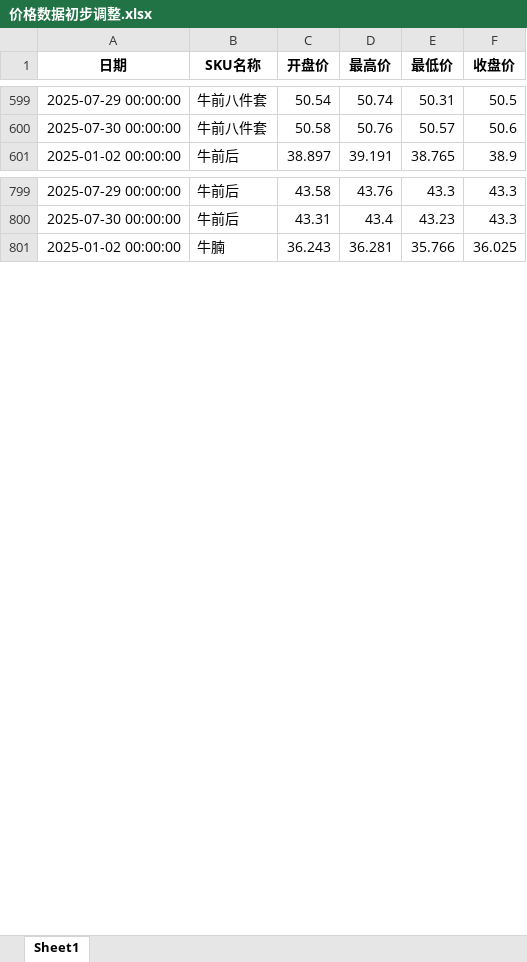
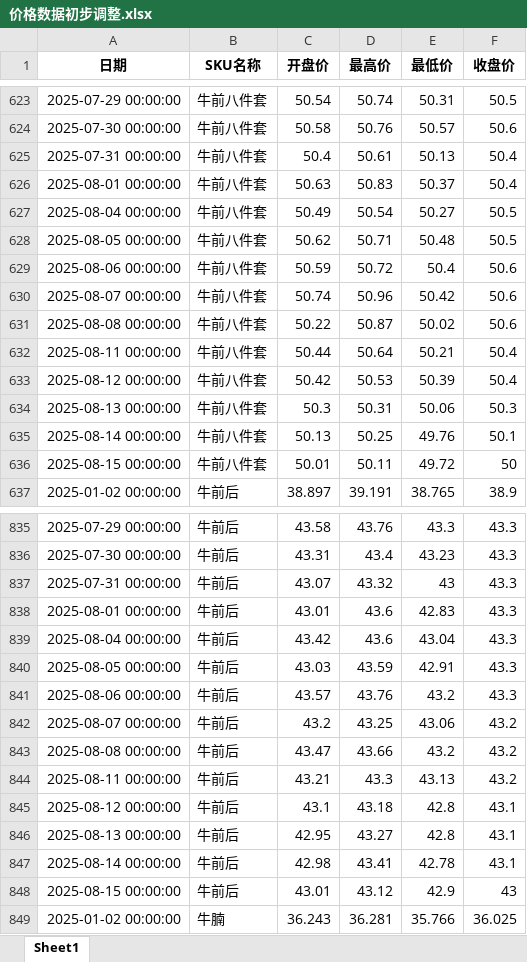
Before and after one commit to mn1f18/index_for_trading, an Excel workbook: 价格数据初步调整.xlsx, sheet Sheet1, drawn as a sheet; only a part is shown, gaps mark what is left out; values as stored, in another font and other column widths than the file's, no borders; the diff covers the shown part only; the diff names each change by its address in the sheet, - before the commit and + after, or states it on an @@ line.

```diff
--- a/价格数据初步调整.xlsx (sheet Sheet1)
+++ b/价格数据初步调整.xlsx (sheet Sheet1)
+row 625: 2025-07-31 00:00:00 | 牛前八件套 | 50.4 | 50.61 | 50.13 | 50.4
+row 626: 2025-08-01 00:00:00 | 牛前八件套 | 50.63 | 50.83 | 50.37 | 50.4
+row 627: 2025-08-04 00:00:00 | 牛前八件套 | 50.49 | 50.54 | 50.27 | 50.5
+row 628: 2025-08-05 00:00:00 | 牛前八件套 | 50.62 | 50.71 | 50.48 | 50.5
+row 629: 2025-08-06 00:00:00 | 牛前八件套 | 50.59 | 50.72 | 50.4 | 50.6
+row 630: 2025-08-07 00:00:00 | 牛前八件套 | 50.74 | 50.96 | 50.42 | 50.6
+row 631: 2025-08-08 00:00:00 | 牛前八件套 | 50.22 | 50.87 | 50.02 | 50.6
+row 632: 2025-08-11 00:00:00 | 牛前八件套 | 50.44 | 50.64 | 50.21 | 50.4
+row 633: 2025-08-12 00:00:00 | 牛前八件套 | 50.42 | 50.53 | 50.39 | 50.4
+row 634: 2025-08-13 00:00:00 | 牛前八件套 | 50.3 | 50.31 | 50.06 | 50.3
+row 635: 2025-08-14 00:00:00 | 牛前八件套 | 50.13 | 50.25 | 49.76 | 50.1
+row 636: 2025-08-15 00:00:00 | 牛前八件套 | 50.01 | 50.11 | 49.72 | 50
+row 837: 2025-07-31 00:00:00 | 牛前后 | 43.07 | 43.32 | 43 | 43.3
+row 838: 2025-08-01 00:00:00 | 牛前后 | 43.01 | 43.6 | 42.83 | 43.3
+row 839: 2025-08-04 00:00:00 | 牛前后 | 43.42 | 43.6 | 43.04 | 43.3
+row 840: 2025-08-05 00:00:00 | 牛前后 | 43.03 | 43.59 | 42.91 | 43.3
+row 841: 2025-08-06 00:00:00 | 牛前后 | 43.57 | 43.76 | 43.2 | 43.3
+row 842: 2025-08-07 00:00:00 | 牛前后 | 43.2 | 43.25 | 43.06 | 43.2
+row 843: 2025-08-08 00:00:00 | 牛前后 | 43.47 | 43.66 | 43.2 | 43.2
+row 844: 2025-08-11 00:00:00 | 牛前后 | 43.21 | 43.3 | 43.13 | 43.2
+row 845: 2025-08-12 00:00:00 | 牛前后 | 43.1 | 43.18 | 42.8 | 43.1
+row 846: 2025-08-13 00:00:00 | 牛前后 | 42.95 | 43.27 | 42.8 | 43.1
+row 847: 2025-08-14 00:00:00 | 牛前后 | 42.98 | 43.41 | 42.78 | 43.1
+row 848: 2025-08-15 00:00:00 | 牛前后 | 43.01 | 43.12 | 42.9 | 43
```
Also changed, not shown: 60 added rows elsewhere in this sheet, 价格数据初步调整_客户A.xlsx, 价格数据初步调整_客户B.xlsx, 30 other files.
